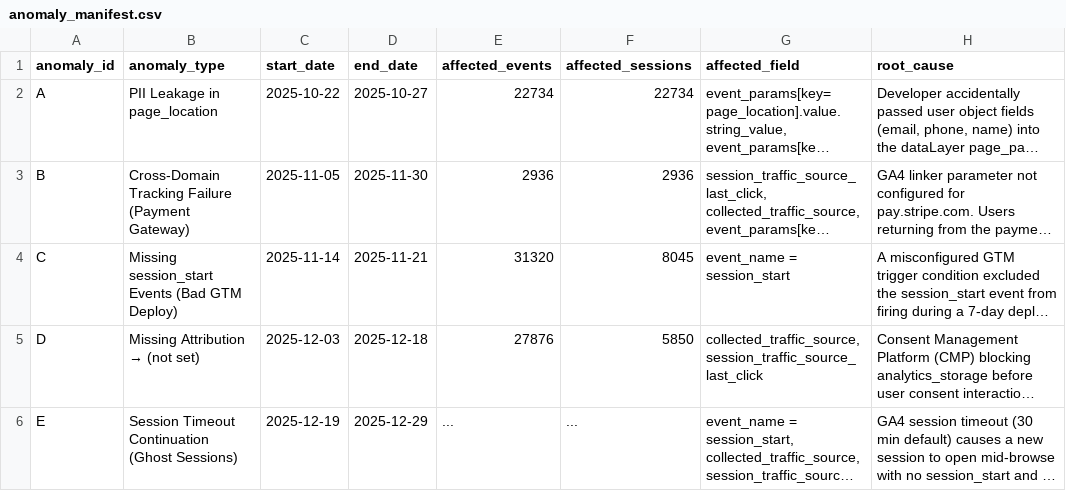
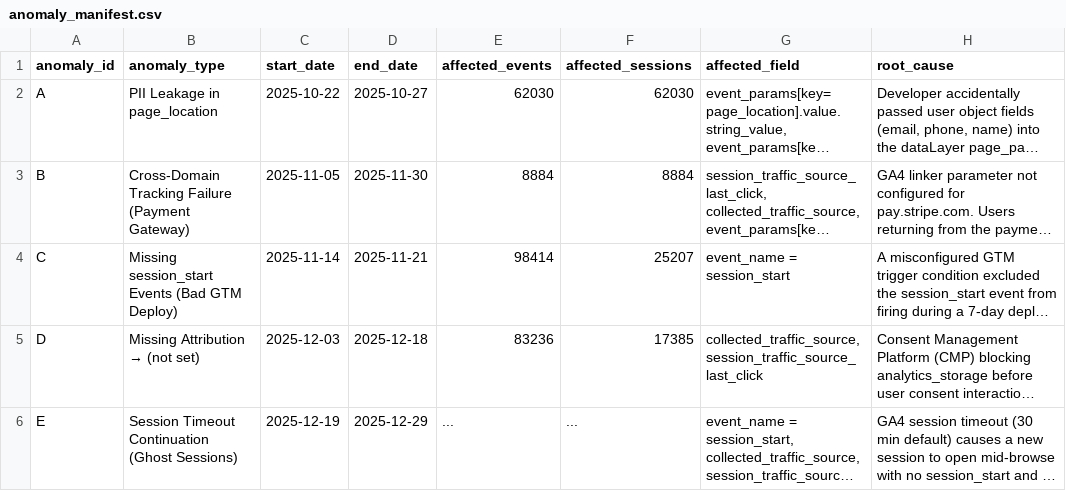
Before and after one commit to Joyan9/GA4_BigQuery_SQL_Queries, a CSV file: GA4_Sample_Data_Generator/outputs/anomaly_manifest.csv, drawn as a sheet; only a part is shown; long unchanged cells end in …; the diff names each change by its address in the sheet, - before the commit and + after, or states it on an @@ line.

Commit message:
feat: Update session generation parameters and add BF2025 funnel multipliers for enhanced data realism

```diff
--- a/GA4_Sample_Data_Generator/outputs/anomaly_manifest.csv
+++ b/GA4_Sample_Data_Generator/outputs/anomaly_manifest.csv
-E2 (affected_events): 22734
+E2 (affected_events): 62030
-F2 (affected_sessions): 22734
+F2 (affected_sessions): 62030
-E3 (affected_events): 2936
+E3 (affected_events): 8884
-F3 (affected_sessions): 2936
+F3 (affected_sessions): 8884
-E4 (affected_events): 31320
+E4 (affected_events): 98414
-F4 (affected_sessions): 8045
+F4 (affected_sessions): 25207
-E5 (affected_events): 27876
+E5 (affected_events): 83236
-F5 (affected_sessions): 5850
+F5 (affected_sessions): 17385
```
Also changed, not shown: 1 other file.
